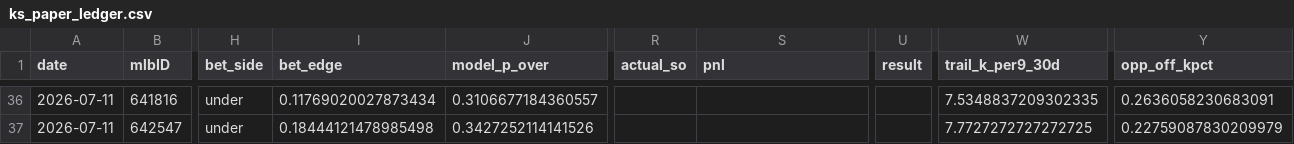
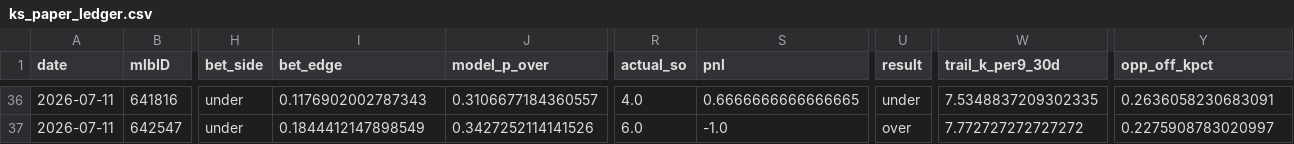
Before and after one commit to jackgoad05-afk/mlb-k-props, a CSV file: output/ks_paper_ledger.csv, drawn as a sheet; only a part is shown, gaps mark what is left out; the diff covers the shown part only; the diff names each change by its address in the sheet, - before the commit and + after, or states it on an @@ line.

```diff
--- a/output/ks_paper_ledger.csv
+++ b/output/ks_paper_ledger.csv
-I36 (bet_edge): 0.11769020027873434
+I36 (bet_edge): 0.1176902002787343
-R36 (actual_so): (empty)
+R36 (actual_so): 4.0
-S36 (pnl): (empty)
+S36 (pnl): 0.6666666666666665
-U36 (result): (empty)
+U36 (result): under
-I37 (bet_edge): 0.18444121478985498
+I37 (bet_edge): 0.1844412147898549
-R37 (actual_so): (empty)
+R37 (actual_so): 6.0
-S37 (pnl): (empty)
+S37 (pnl): -1.0
-U37 (result): (empty)
+U37 (result): over
-W37 (trail_k_per9_30d): 7.7727272727272725
+W37 (trail_k_per9_30d): 7.772727272727272
-Y37 (opp_off_kpct): 0.22759087830209979
+Y37 (opp_off_kpct): 0.2275908783020997
```
Also changed, not shown: 82 edited cells elsewhere in this file, data/raw/pitcher_gamelogs_2026.csv.
